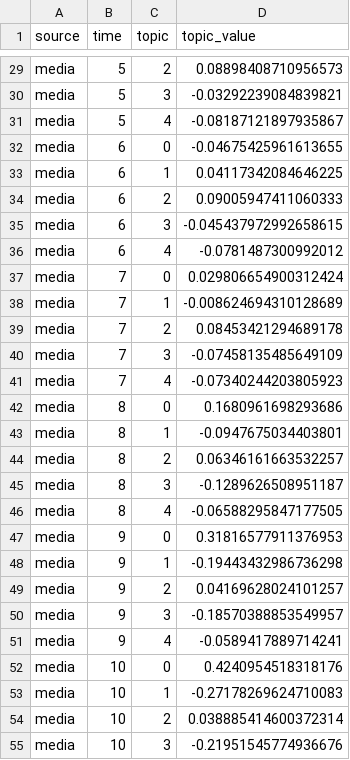
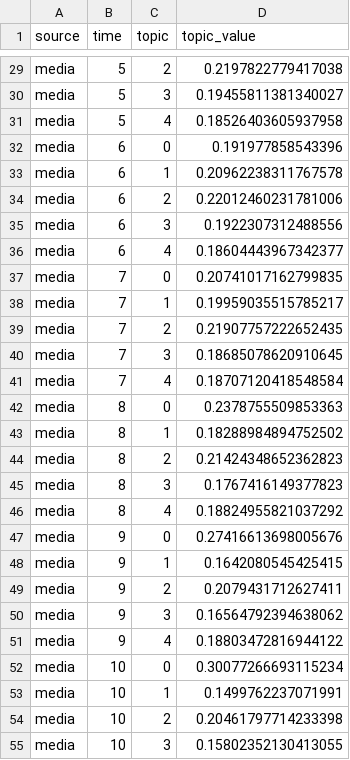
Before and after one commit to li-lab-mcgill/covid19_media, a CSV file: results/csv_results/WHO_all2/Mixmedia/topics_over_time.csv, drawn as a sheet; only a part is shown, gaps mark what is left out; the diff covers the shown part only; the diff names each change by its address in the sheet, - before the commit and + after, or states it on an @@ line.

```diff
--- a/results/csv_results/WHO_all2/Mixmedia/topics_over_time.csv
+++ b/results/csv_results/WHO_all2/Mixmedia/topics_over_time.csv
-D29 (topic_value): 0.08898408710956573
+D29 (topic_value): 0.2197822779417038
-D30 (topic_value): -0.03292239084839821
+D30 (topic_value): 0.19455811381340027
-D31 (topic_value): -0.08187121897935867
+D31 (topic_value): 0.18526403605937958
-D32 (topic_value): -0.04675425961613655
+D32 (topic_value): 0.191977858543396
-D33 (topic_value): 0.04117342084646225
+D33 (topic_value): 0.20962238311767578
-D34 (topic_value): 0.09005947411060333
+D34 (topic_value): 0.22012460231781006
-D35 (topic_value): -0.045437972992658615
+D35 (topic_value): 0.1922307312488556
-D36 (topic_value): -0.0781487300992012
+D36 (topic_value): 0.18604443967342377
-D37 (topic_value): 0.029806654900312424
+D37 (topic_value): 0.20741017162799835
-D38 (topic_value): -0.008624694310128689
+D38 (topic_value): 0.19959035515785217
-D39 (topic_value): 0.08453421294689178
+D39 (topic_value): 0.21907757222652435
-D40 (topic_value): -0.07458135485649109
+D40 (topic_value): 0.18685078620910645
-D41 (topic_value): -0.07340244203805923
+D41 (topic_value): 0.18707120418548584
-D42 (topic_value): 0.1680961698293686
+D42 (topic_value): 0.2378755509853363
-D43 (topic_value): -0.0947675034403801
+D43 (topic_value): 0.18288984894752502
-D44 (topic_value): 0.06346161663532257
+D44 (topic_value): 0.21424348652362823
-D45 (topic_value): -0.1289626508951187
+D45 (topic_value): 0.1767416149377823
-D46 (topic_value): -0.06588295847177505
+D46 (topic_value): 0.18824955821037292
-D47 (topic_value): 0.31816577911376953
+D47 (topic_value): 0.27416613698005676
-D48 (topic_value): -0.19443432986736298
+D48 (topic_value): 0.1642080545425415
-D49 (topic_value): 0.04169628024101257
+D49 (topic_value): 0.2079431712627411
-D50 (topic_value): -0.18570388853549957
+D50 (topic_value): 0.16564792394638062
-D51 (topic_value): -0.0589417889714241
+D51 (topic_value): 0.18803472816944122
-D52 (topic_value): 0.4240954518318176
+D52 (topic_value): 0.30077266693115234
-D53 (topic_value): -0.27178269624710083
+D53 (topic_value): 0.1499762237071991
-D54 (topic_value): 0.038885414600372314
+D54 (topic_value): 0.20461797714233398
-D55 (topic_value): -0.21951545774936676
+D55 (topic_value): 0.15802352130413055
```
Also changed, not shown: 173 edited cells elsewhere in this file, results/csv_results/GPHIN_all/Mixmedia/top_20_words_probs.csv, results/csv_results/GPHIN_all/Mixmedia/topics_over_time.csv, 12 other files.
